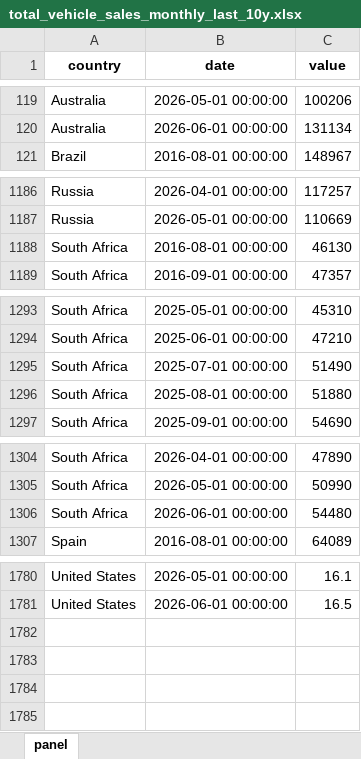
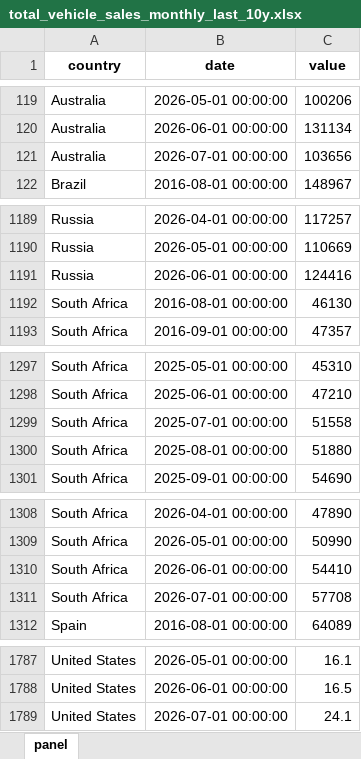
Before and after one commit to The-Mars-Guy/vehicle-sales-pages, an Excel workbook: data/latest/total_vehicle_sales_monthly_last_10y.xlsx, sheet panel, drawn as a sheet; only a part is shown, gaps mark what is left out; values as stored, in another font and other column widths than the file's, no borders; addresses are those after the commit; the diff covers the shown part only; the diff names each change by its address in the sheet, - before the commit and + after, or states it on an @@ line.

```diff
--- a/data/latest/total_vehicle_sales_monthly_last_10y.xlsx (sheet panel)
+++ b/data/latest/total_vehicle_sales_monthly_last_10y.xlsx (sheet panel)
+row 121: Australia | 2026-07-01 00:00:00 | 103656
+row 1191: Russia | 2026-06-01 00:00:00 | 124416
-C1299 (value): 51490
+C1299 (value): 51558
-C1310 (value): 54480
+C1310 (value): 54410
+row 1311: South Africa | 2026-07-01 00:00:00 | 57708
+row 1789: United States | 2026-07-01 00:00:00 | 24.1
```
Also changed, not shown: 4 added rows and 8 edited cells elsewhere in this sheet, data/latest/master_total_vehicle_sales.xlsx, public/data/latest/master_total_vehicle_sales.xlsx, 7 other files.
